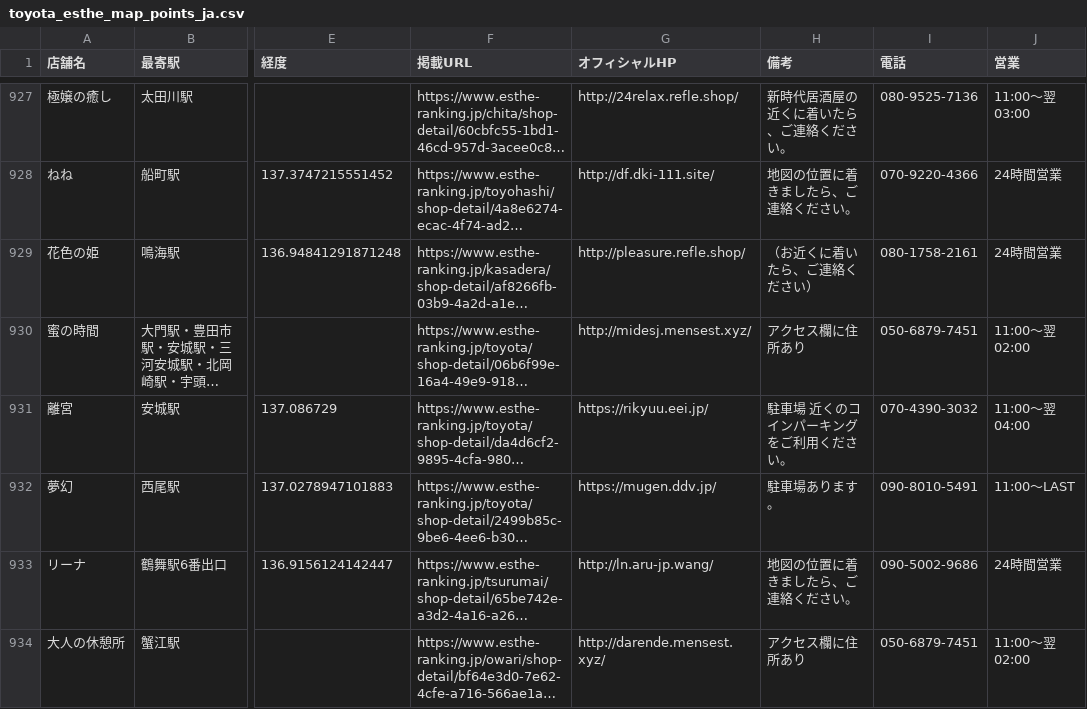
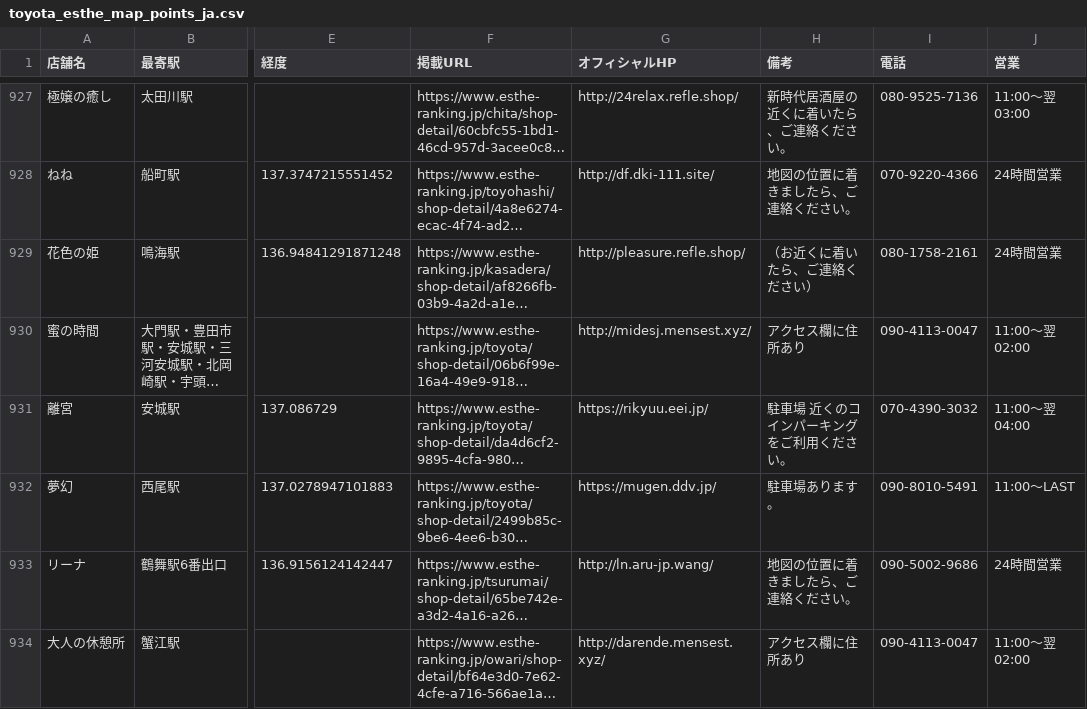
Before and after one commit to tknboon/esthe-viewer, a CSV file: toyota_esthe_map_points_ja.csv, drawn as a sheet; only a part is shown, gaps mark what is left out; long unchanged cells end in …; the diff names each change by its address in the sheet, - before the commit and + after, or states it on an @@ line.

```diff
--- a/toyota_esthe_map_points_ja.csv
+++ b/toyota_esthe_map_points_ja.csv
-I930 (電話): 050-6879-7451
+I930 (電話): 090-4113-0047
-I934 (電話): 050-6879-7451
+I934 (電話): 090-4113-0047
```
Also changed, not shown: 26 other files.
